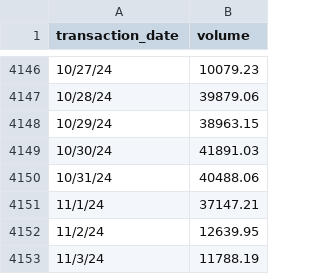
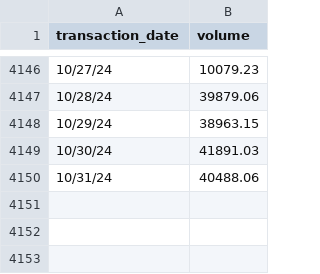
Before and after one commit to aed1988/Coursework, a CSV file: AdBlue data.csv, drawn as a sheet; only a part is shown, gaps mark what is left out.

```diff
--- a/AdBlue data.csv
+++ b/AdBlue data.csv
@@ -4150,4 +4150 @@ transaction_date,volume,,,
 10/31/24,40488.06,,,
-11/1/24,37147.21,,,
-11/2/24,12639.95,,,
-11/3/24,11788.19,,,
```
Also changed, not shown: 1 other file.
